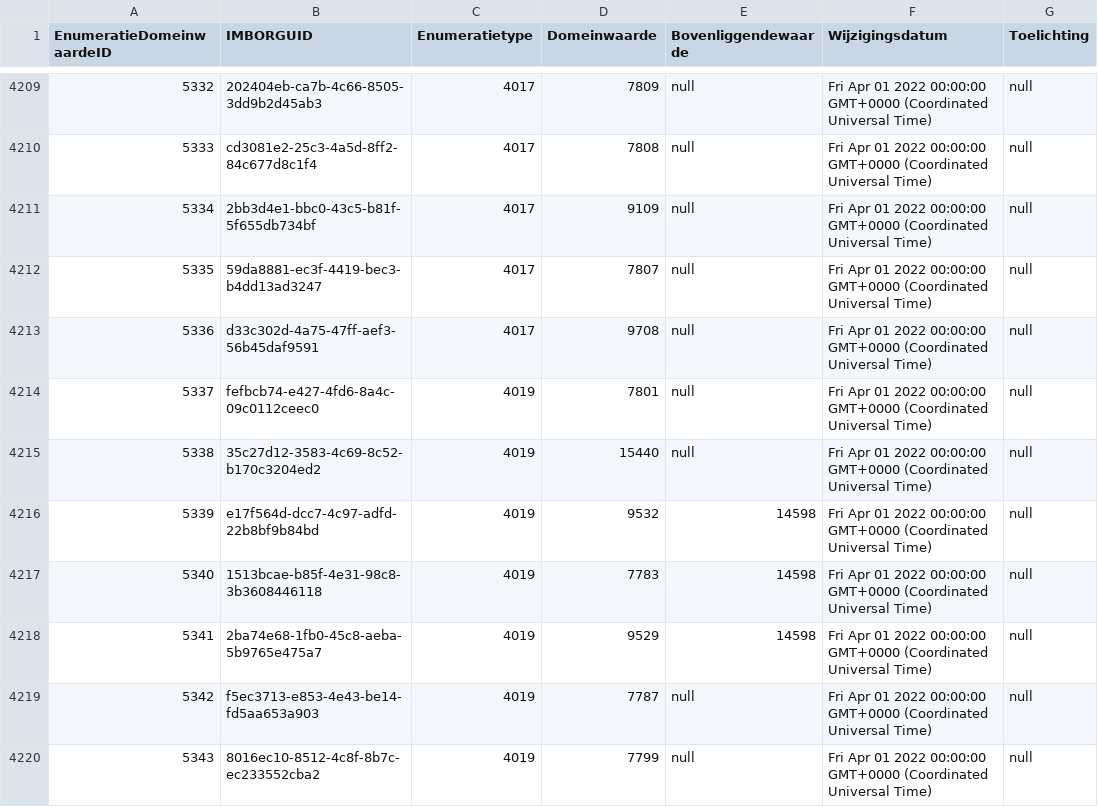
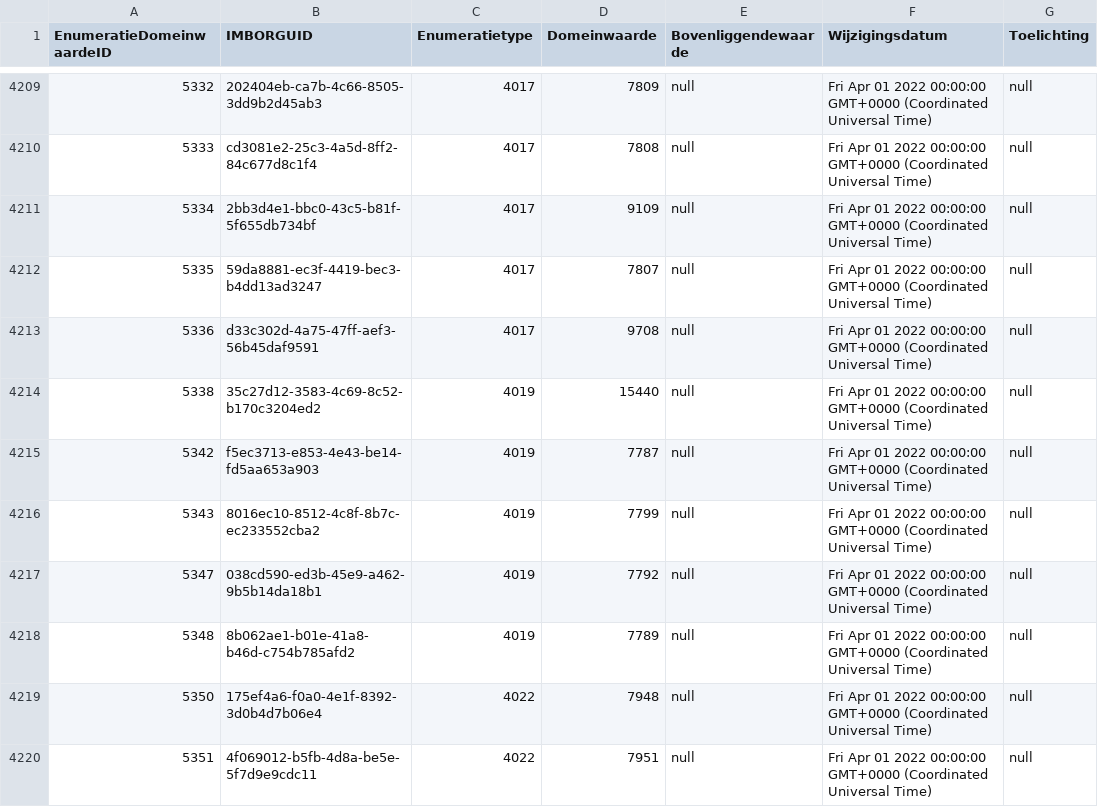
Before and after one commit to Stichting-CROW/imbor-development, a TSV file: data/tsv/imborKern_EnumeratiesDomeinwaarden.tsv, drawn as a sheet; only a part is shown, gaps mark what is left out; the shorter side is filled out with more unchanged rows; the diff covers the shown part only.

```diff
--- a/data/tsv/imborKern_EnumeratiesDomeinwaarden.tsv
+++ b/data/tsv/imborKern_EnumeratiesDomeinwaarden.tsv
@@ -4213,7 +4213,3 @@ EnumeratieDomeinwaardeID	IMBORGUID	Enumeratietype	Domeinwaarde	Bovenliggendewaar
 5336	d33c302d-4a75-47ff-aef3-56b45daf9591	4017	9708	null	Fri Apr 01 2022 00:00:00 GMT+0000 (Coordinated Universal Time)	null
-5337	fefbcb74-e427-4fd6-8a4c-09c0112ceec0	4019	7801	null	Fri Apr 01 2022 00:00:00 GMT+0000 (Coordinated Universal Time)	null
 5338	35c27d12-3583-4c69-8c52-b170c3204ed2	4019	15440	null	Fri Apr 01 2022 00:00:00 GMT+0000 (Coordinated Universal Time)	null
-5339	e17f564d-dcc7-4c97-adfd-22b8bf9b84bd	4019	9532	14598	Fri Apr 01 2022 00:00:00 GMT+0000 (Coordinated Universal Time)	null
-5340	1513bcae-b85f-4e31-98c8-3b3608446118	4019	7783	14598	Fri Apr 01 2022 00:00:00 GMT+0000 (Coordinated Universal Time)	null
-5341	2ba74e68-1fb0-45c8-aeba-5b9765e475a7	4019	9529	14598	Fri Apr 01 2022 00:00:00 GMT+0000 (Coordinated Universal Time)	null
 5342	f5ec3713-e853-4e43-be14-fd5aa653a903	4019	7787	null	Fri Apr 01 2022 00:00:00 GMT+0000 (Coordinated Universal Time)	null
```
Also changed, not shown: 24 removed rows elsewhere in this file, data/tsv/imborKern_Attributen.tsv, data/tsv/imborKern_K_KlassenAttributen.tsv, 4 other files.
